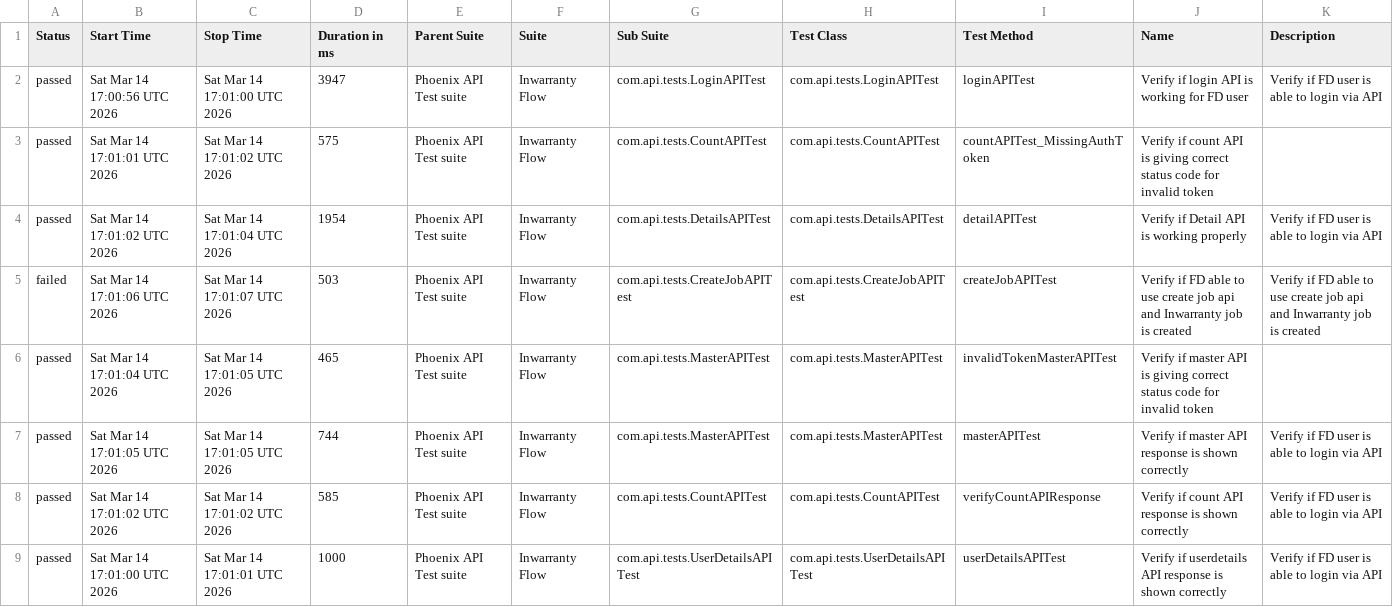
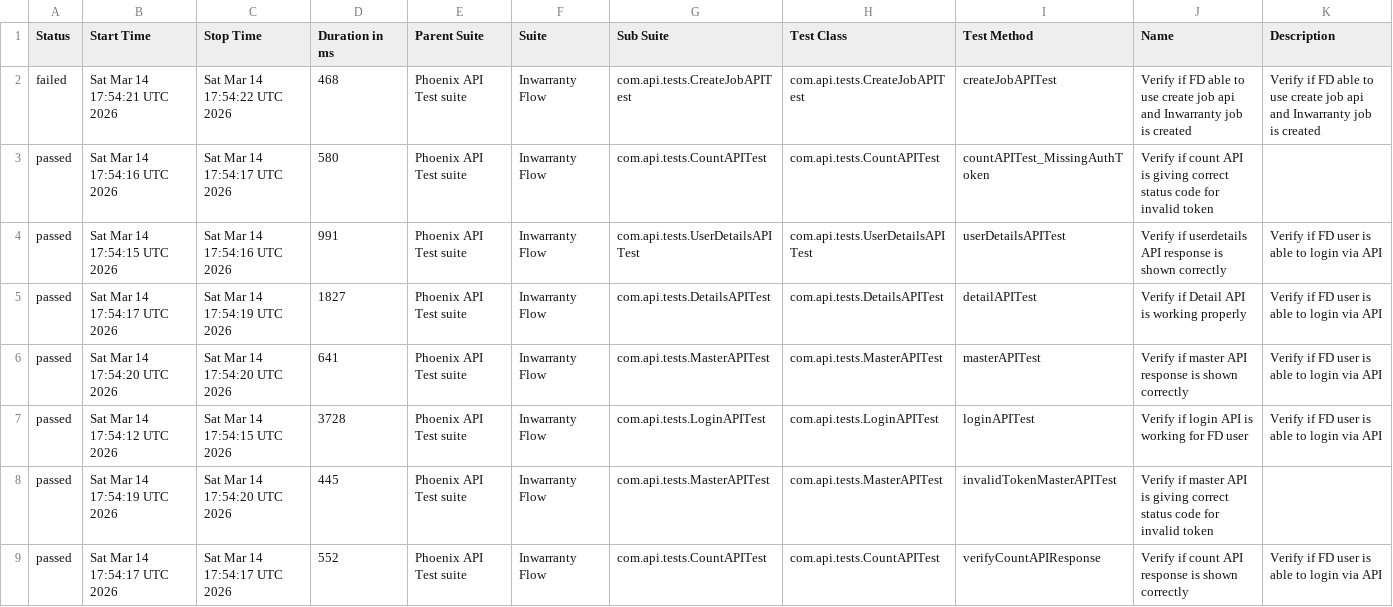
Before and after one commit to tusharS007/PhoenixTestAutomationFramework, a CSV file: data/suites.csv, drawn as a sheet.

```diff
--- a/data/suites.csv
+++ b/data/suites.csv
@@ -1,9 +1,9 @@
 "Status","Start Time","Stop Time","Duration in ms","Parent Suite","Suite","Sub Suite","Test Class","Test Method","Name","Description"
-"passed","Sat Mar 14 17:00:56 UTC 2026","Sat Mar 14 17:01:00 UTC 2026","3947","Phoenix API Test suite","Inwarranty Flow","com.api.tests.LoginAPITest","com.api.tests.LoginAPITest","loginAPITest","Verify if login API is working for FD user","Verify if FD user is able to login via API"
-"passed","Sat Mar 14 17:01:01 UTC 2026","Sat Mar 14 17:01:02 UTC 2026","575","Phoenix API Test suite","Inwarranty Flow","com.api.tests.CountAPITest","com.api.tests.CountAPITest","countAPITest_MissingAuthToken","Verify if count API is giving correct status code for invalid token",""
-"passed","Sat Mar 14 17:01:02 UTC 2026","Sat Mar 14 17:01:04 UTC 2026","1954","Phoenix API Test suite","Inwarranty Flow","com.api.tests.DetailsAPITest","com.api.tests.DetailsAPITest","detailAPITest","Verify if Detail API is working properly","Verify if FD user is able to login via API"
-"failed","Sat Mar 14 17:01:06 UTC 2026","Sat Mar 14 17:01:07 UTC 2026","503","Phoenix API Test suite","Inwarranty Flow","com.api.tests.CreateJobAPITest","com.api.tests.CreateJobAPITest","createJobAPITest","Verify if FD able to use create job api and Inwarranty job is created","Verify if FD able to use create job api and Inwarranty job is created"
-"passed","Sat Mar 14 17:01:04 UTC 2026","Sat Mar 14 17:01:05 UTC 2026","465","Phoenix API Test suite","Inwarranty Flow","com.api.tests.MasterAPITest","com.api.tests.MasterAPITest","invalidTokenMasterAPITest","Verify if master API is giving correct status code for invalid token",""
-"passed","Sat Mar 14 17:01:05 UTC 2026","Sat Mar 14 17:01:05 UTC 2026","744","Phoenix API Test suite","Inwarranty Flow","com.api.tests.MasterAPITest","com.api.tests.MasterAPITest","masterAPITest","Verify if master API response is shown correctly","Verify if FD user is able to login via API"
-"passed","Sat Mar 14 17:01:02 UTC 2026","Sat Mar 14 17:01:02 UTC 2026","585","Phoenix API Test suite","Inwarranty Flow","com.api.tests.CountAPITest","com.api.tests.CountAPITest","verifyCountAPIResponse","Verify if count API response is shown correctly","Verify if FD user is able to login via API"
-"passed","Sat Mar 14 17:01:00 UTC 2026","Sat Mar 14 17:01:01 UTC 2026","1000","Phoenix API Test suite","Inwarranty Flow","com.api.tests.UserDetailsAPITest","com.api.tests.UserDetailsAPITest","userDetailsAPITest","Verify if userdetails API response is shown correctly","Verify if FD user is able to login via API"
+"failed","Sat Mar 14 17:54:21 UTC 2026","Sat Mar 14 17:54:22 UTC 2026","468","Phoenix API Test suite","Inwarranty Flow","com.api.tests.CreateJobAPITest","com.api.tests.CreateJobAPITest","createJobAPITest","Verify if FD able to use create job api and Inwarranty job is created","Verify if FD able to use create job api and Inwarranty job is created"
+"passed","Sat Mar 14 17:54:16 UTC 2026","Sat Mar 14 17:54:17 UTC 2026","580","Phoenix API Test suite","Inwarranty Flow","com.api.tests.CountAPITest","com.api.tests.CountAPITest","countAPITest_MissingAuthToken","Verify if count API is giving correct status code for invalid token",""
+"passed","Sat Mar 14 17:54:15 UTC 2026","Sat Mar 14 17:54:16 UTC 2026","991","Phoenix API Test suite","Inwarranty Flow","com.api.tests.UserDetailsAPITest","com.api.tests.UserDetailsAPITest","userDetailsAPITest","Verify if userdetails API response is shown correctly","Verify if FD user is able to login via API"
+"passed","Sat Mar 14 17:54:17 UTC 2026","Sat Mar 14 17:54:19 UTC 2026","1827","Phoenix API Test suite","Inwarranty Flow","com.api.tests.DetailsAPITest","com.api.tests.DetailsAPITest","detailAPITest","Verify if Detail API is working properly","Verify if FD user is able to login via API"
+"passed","Sat Mar 14 17:54:20 UTC 2026","Sat Mar 14 17:54:20 UTC 2026","641","Phoenix API Test suite","Inwarranty Flow","com.api.tests.MasterAPITest","com.api.tests.MasterAPITest","masterAPITest","Verify if master API response is shown correctly","Verify if FD user is able to login via API"
+"passed","Sat Mar 14 17:54:12 UTC 2026","Sat Mar 14 17:54:15 UTC 2026","3728","Phoenix API Test suite","Inwarranty Flow","com.api.tests.LoginAPITest","com.api.tests.LoginAPITest","loginAPITest","Verify if login API is working for FD user","Verify if FD user is able to login via API"
+"passed","Sat Mar 14 17:54:19 UTC 2026","Sat Mar 14 17:54:20 UTC 2026","445","Phoenix API Test suite","Inwarranty Flow","com.api.tests.MasterAPITest","com.api.tests.MasterAPITest","invalidTokenMasterAPITest","Verify if master API is giving correct status code for invalid token",""
+"passed","Sat Mar 14 17:54:17 UTC 2026","Sat Mar 14 17:54:17 UTC 2026","552","Phoenix API Test suite","Inwarranty Flow","com.api.tests.CountAPITest","com.api.tests.CountAPITest","verifyCountAPIResponse","Verify if count API response is shown correctly","Verify if FD user is able to login via API"
```
Also changed, not shown: data/behaviors.csv, 58 other files.
